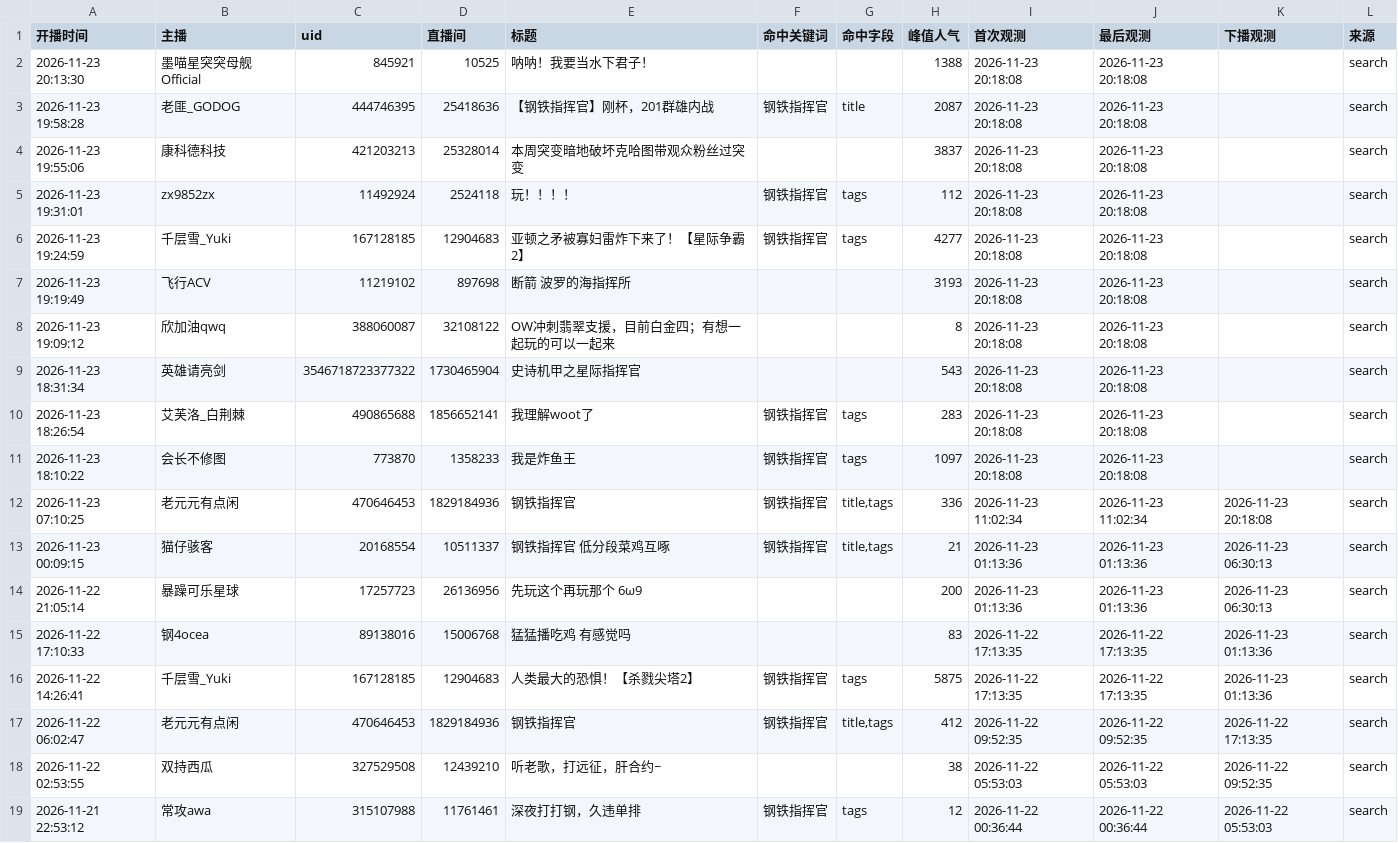
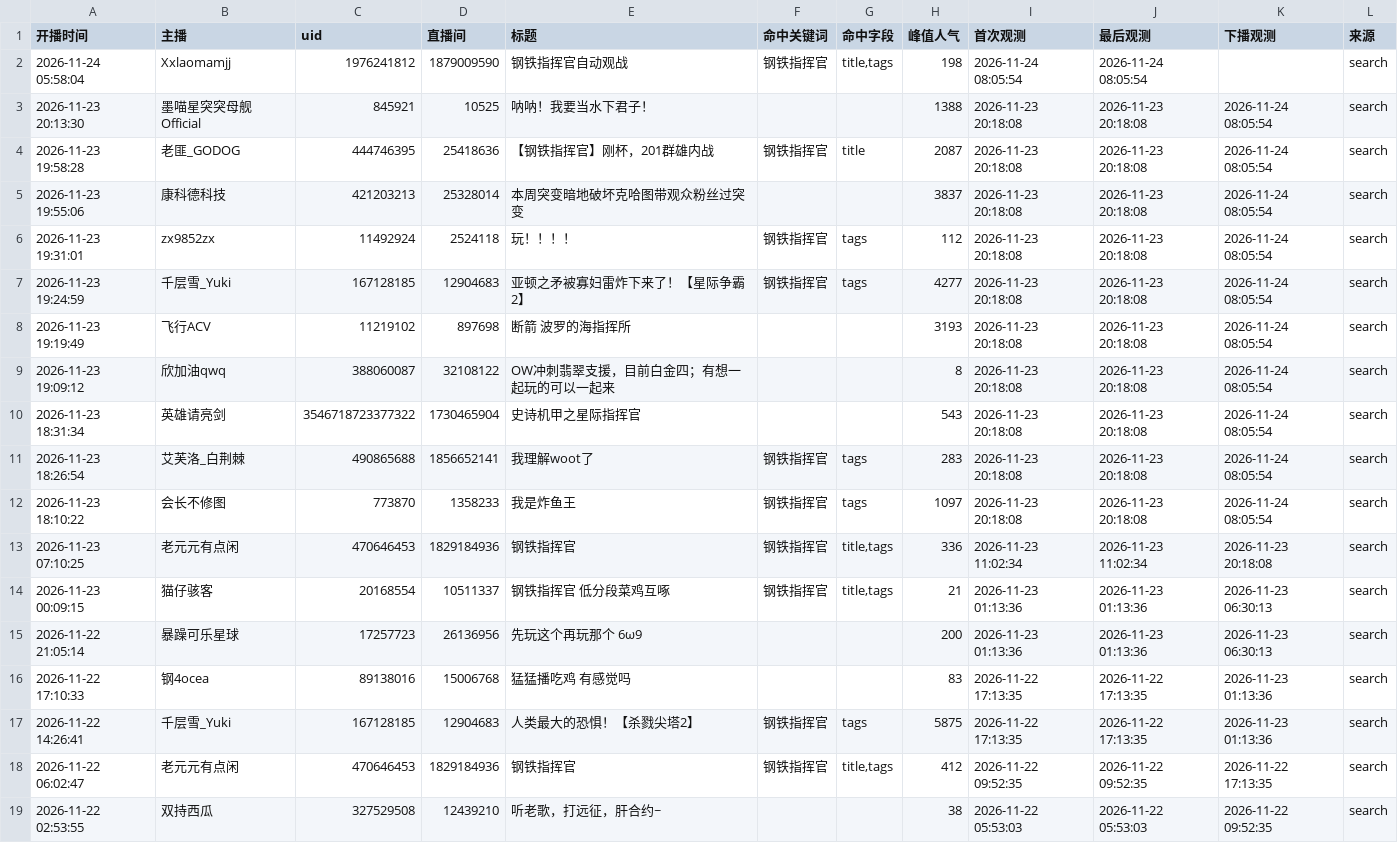
Before and after one commit to MaxLinkerAlpha/bilibili-mechabellum-live, a CSV file: output/sessions_latest.csv, drawn as a sheet; only a part is shown; the shorter side is filled out with more unchanged rows.

```diff
--- a/output/sessions_latest.csv
+++ b/output/sessions_latest.csv
@@ -1,12 +1,13 @@
 开播时间,主播,uid,直播间,标题,命中关键词,命中字段,峰值人气,首次观测,最后观测,下播观测,来源
-2026-11-23 20:13:30,墨喵星突突母舰Official,845921,10525,呐呐！我要当水下君子！,,,1388,2026-11-23 20:18:08,2026-11-23 20:18:08,,search
-2026-11-23 19:58:28,老匪_GODOG,444746395,25418636,【钢铁指挥官】刚杯，201群雄内战,钢铁指挥官,title,2087,2026-11-23 20:18:08,2026-11-23 20:18:08,,search
-2026-11-23 19:55:06,康科德科技,421203213,25328014,本周突变暗地破坏克哈图带观众粉丝过突变,,,3837,2026-11-23 20:18:08,2026-11-23 20:18:08,,search
-2026-11-23 19:31:01,zx9852zx,11492924,2524118,玩！！！！,钢铁指挥官,tags,112,2026-11-23 20:18:08,2026-11-23 20:18:08,,search
-2026-11-23 19:24:59,千层雪_Yuki,167128185,12904683,亚顿之矛被寡妇雷炸下来了！【星际争霸2】,钢铁指挥官,tags,4277,2026-11-23 20:18:08,2026-11-23 20:18:08,,search
-2026-11-23 19:19:49,飞行ACV,11219102,897698,断箭 波罗的海指挥所,,,3193,2026-11-23 20:18:08,2026-11-23 20:18:08,,search
-2026-11-23 19:09:12,欣加油qwq,388060087,32108122,OW冲刺翡翠支援，目前白金四；有想一起玩的可以一起来,,,8,2026-11-23 20:18:08,2026-11-23 20:18:08,,search
-2026-11-23 18:31:34,英雄请亮剑,3546718723377322,1730465904,史诗机甲之星际指挥官,,,543,2026-11-23 20:18:08,2026-11-23 20:18:08,,search
-2026-11-23 18:26:54,艾芙洛_白荆棘,490865688,1856652141,我理解woot了,钢铁指挥官,tags,283,2026-11-23 20:18:08,2026-11-23 20:18:08,,search
-2026-11-23 18:10:22,会长不修图,773870,1358233,我是炸鱼王,钢铁指挥官,tags,1097,2026-11-23 20:18:08,2026-11-23 20:18:08,,search
+2026-11-24 05:58:04,Xxlaomamjj,1976241812,1879009590,钢铁指挥官自动观战,钢铁指挥官,"title,tags",198,2026-11-24 08:05:54,2026-11-24 08:05:54,,search
+2026-11-23 20:13:30,墨喵星突突母舰Official,845921,10525,呐呐！我要当水下君子！,,,1388,2026-11-23 20:18:08,2026-11-23 20:18:08,2026-11-24 08:05:54,search
+2026-11-23 19:58:28,老匪_GODOG,444746395,25418636,【钢铁指挥官】刚杯，201群雄内战,钢铁指挥官,title,2087,2026-11-23 20:18:08,2026-11-23 20:18:08,2026-11-24 08:05:54,search
+2026-11-23 19:55:06,康科德科技,421203213,25328014,本周突变暗地破坏克哈图带观众粉丝过突变,,,3837,2026-11-23 20:18:08,2026-11-23 20:18:08,2026-11-24 08:05:54,search
+2026-11-23 19:31:01,zx9852zx,11492924,2524118,玩！！！！,钢铁指挥官,tags,112,2026-11-23 20:18:08,2026-11-23 20:18:08,2026-11-24 08:05:54,search
+2026-11-23 19:24:59,千层雪_Yuki,167128185,12904683,亚顿之矛被寡妇雷炸下来了！【星际争霸2】,钢铁指挥官,tags,4277,2026-11-23 20:18:08,2026-11-23 20:18:08,2026-11-24 08:05:54,search
+2026-11-23 19:19:49,飞行ACV,11219102,897698,断箭 波罗的海指挥所,,,3193,2026-11-23 20:18:08,2026-11-23 20:18:08,2026-11-24 08:05:54,search
+2026-11-23 19:09:12,欣加油qwq,388060087,32108122,OW冲刺翡翠支援，目前白金四；有想一起玩的可以一起来,,,8,2026-11-23 20:18:08,2026-11-23 20:18:08,2026-11-24 08:05:54,search
+2026-11-23 18:31:34,英雄请亮剑,3546718723377322,1730465904,史诗机甲之星际指挥官,,,543,2026-11-23 20:18:08,2026-11-23 20:18:08,2026-11-24 08:05:54,search
+2026-11-23 18:26:54,艾芙洛_白荆棘,490865688,1856652141,我理解woot了,钢铁指挥官,tags,283,2026-11-23 20:18:08,2026-11-23 20:18:08,2026-11-24 08:05:54,search
+2026-11-23 18:10:22,会长不修图,773870,1358233,我是炸鱼王,钢铁指挥官,tags,1097,2026-11-23 20:18:08,2026-11-23 20:18:08,2026-11-24 08:05:54,search
 2026-11-23 07:10:25,老元元有点闲,470646453,1829184936,钢铁指挥官,钢铁指挥官,"title,tags",336,2026-11-23 11:02:34,2026-11-23 11:02:34,2026-11-23 20:18:08,search
```
Also changed, not shown: output/streamers_latest.csv, 2 other files.
